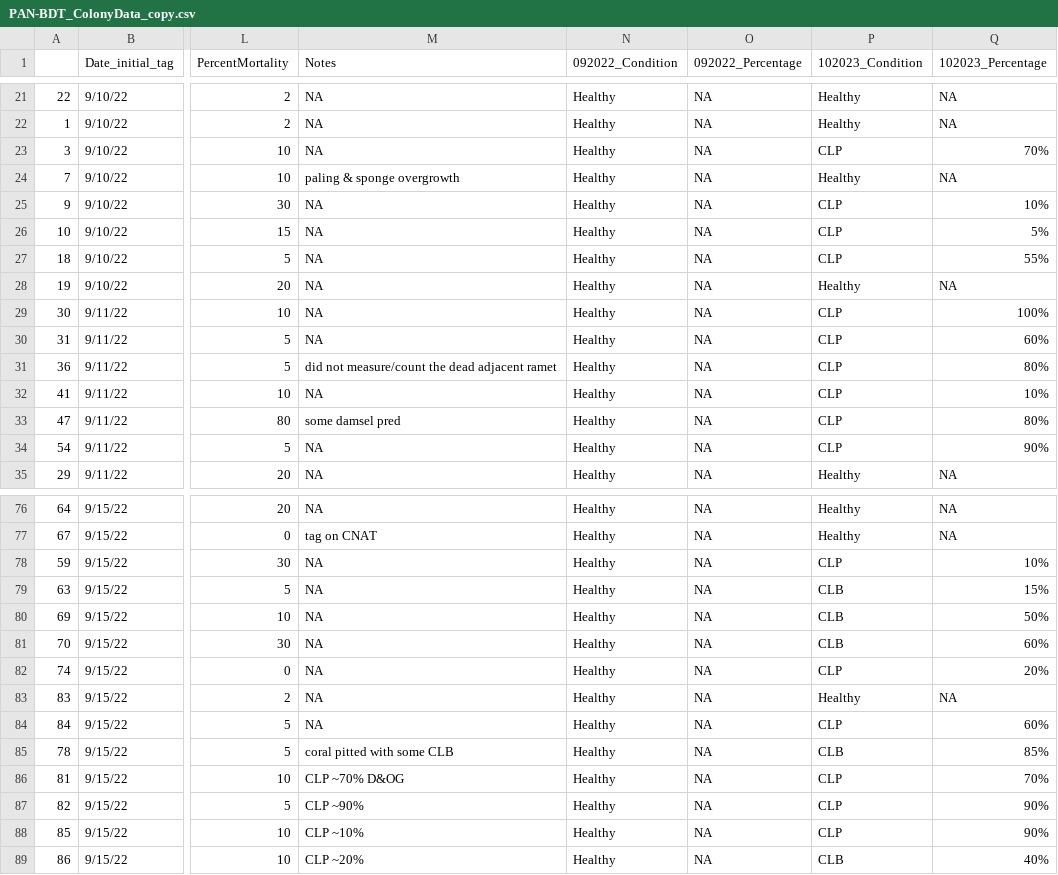
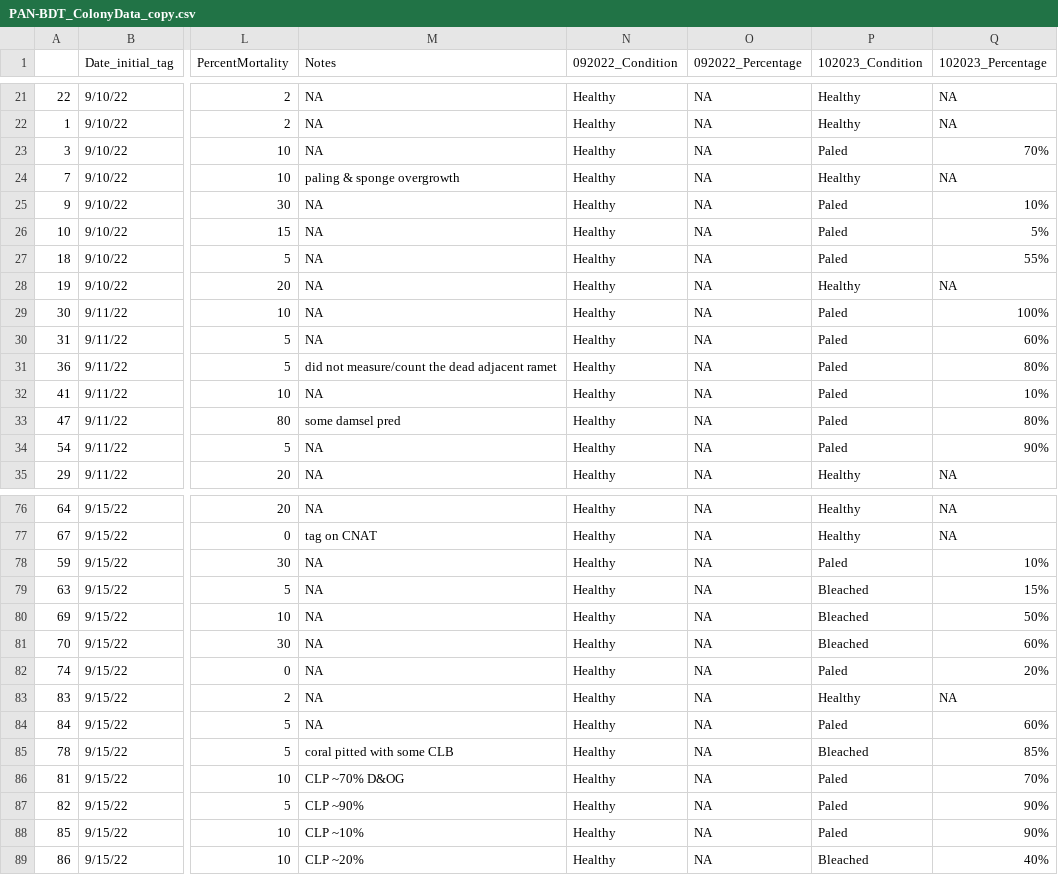
Before and after one commit to cdesouza02/Coral_Code, a CSV file: PANAMA_Code/PAN-BDT_ColonyData_copy.csv, drawn as a sheet; only a part is shown, gaps mark what is left out; the diff covers the shown part only; the diff names each change by its address in the sheet, - before the commit and + after, or states it on an @@ line.

```diff
--- a/PANAMA_Code/PAN-BDT_ColonyData_copy.csv
+++ b/PANAMA_Code/PAN-BDT_ColonyData_copy.csv
-P23 (102023_Condition): CLP
+P23 (102023_Condition): Paled
-P25:P27 (102023_Condition): CLP
+P25:P27 (102023_Condition): Paled
-P29:P34 (102023_Condition): CLP
+P29:P34 (102023_Condition): Paled
-P78 (102023_Condition): CLP
+P78 (102023_Condition): Paled
-P79:P81 (102023_Condition): CLB
+P79:P81 (102023_Condition): Bleached
-P82 (102023_Condition): CLP
+P82 (102023_Condition): Paled
-P84 (102023_Condition): CLP
+P84 (102023_Condition): Paled
-P85 (102023_Condition): CLB
+P85 (102023_Condition): Bleached
-P86:P88 (102023_Condition): CLP
+P86:P88 (102023_Condition): Paled
-P89 (102023_Condition): CLB
+P89 (102023_Condition): Bleached
```
Also changed, not shown: 25 edited cells elsewhere in this file, 11 other files.
